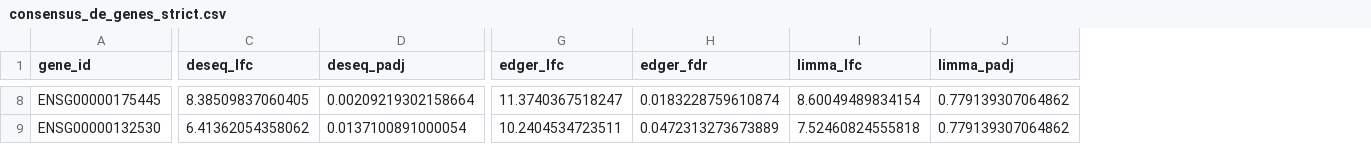
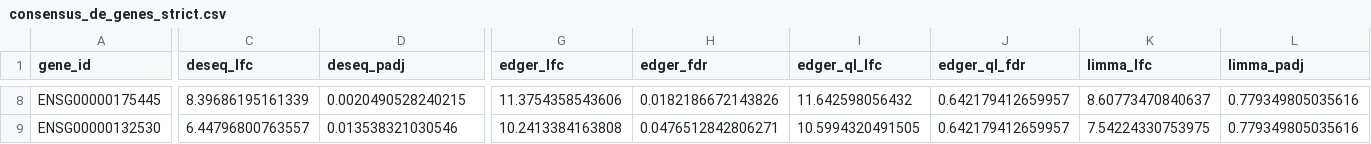
Before and after one commit to tritinvo18/ifn646_project, a CSV file: results/tables/consensus_de_genes_strict.csv, drawn as a sheet; only a part is shown, gaps mark what is left out; addresses are those after the commit; the diff covers the shown part only; the diff names each change by its address in the sheet, - before the commit and + after, or states it on an @@ line.

```diff
--- a/results/tables/consensus_de_genes_strict.csv
+++ b/results/tables/consensus_de_genes_strict.csv
+column I (edger_ql_lfc), rows 8-9: 11.642598056432 | 10.5994320491505
+column J (edger_ql_fdr), rows 8-9: 0.642179412659957 | 0.642179412659957
-C8 (deseq_lfc): 8.38509837060405
+C8 (deseq_lfc): 8.39686195161339
-D8 (deseq_padj): 0.00209219302158664
+D8 (deseq_padj): 0.0020490528240215
-G8 (edger_lfc): 11.3740367518247
+G8 (edger_lfc): 11.3754358543606
-H8 (edger_fdr): 0.0183228759610874
+H8 (edger_fdr): 0.0182186672143826
-K8 (limma_lfc): 8.60049489834154
+K8 (limma_lfc): 8.60773470840637
-L8:L9 (limma_padj): 0.779139307064862
+L8:L9 (limma_padj): 0.779349805035616
-C9 (deseq_lfc): 6.41362054358062
+C9 (deseq_lfc): 6.44796800763557
-D9 (deseq_padj): 0.0137100891000054
+D9 (deseq_padj): 0.013538321030546
-G9 (edger_lfc): 10.2404534723511
+G9 (edger_lfc): 10.2413384163808
-H9 (edger_fdr): 0.0472313273673889
+H9 (edger_fdr): 0.0476512842806271
-K9 (limma_lfc): 7.52460824555818
+K9 (limma_lfc): 7.54224330753975
```
Also changed, not shown: 36 edited cells elsewhere in this file, results/tables/target_candidates_chr1_chr2.csv, 28 other files.
